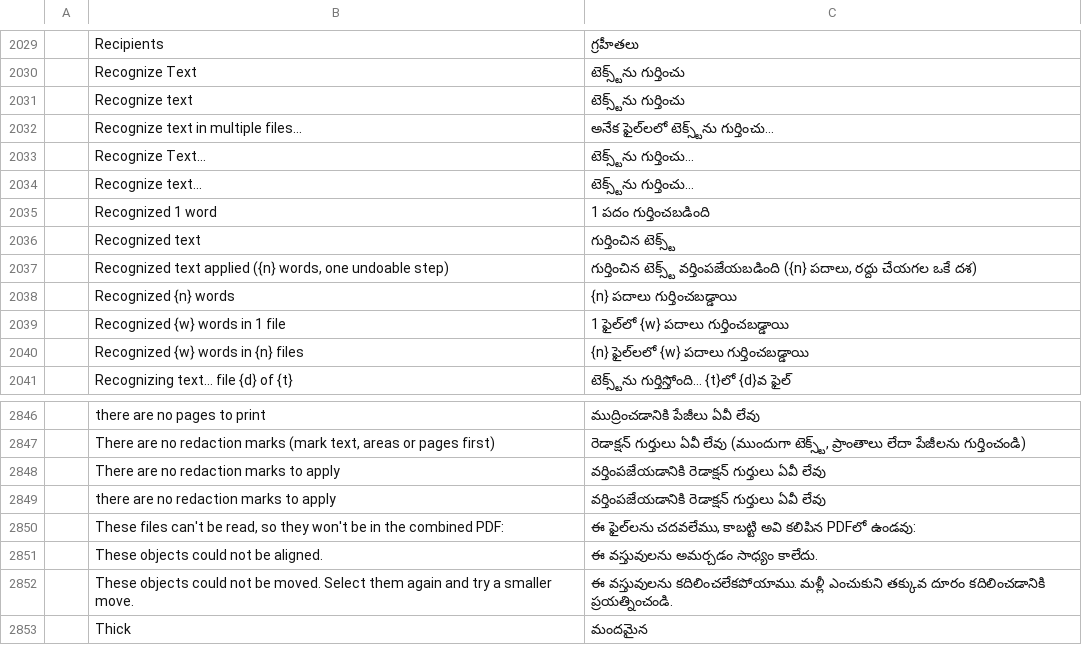
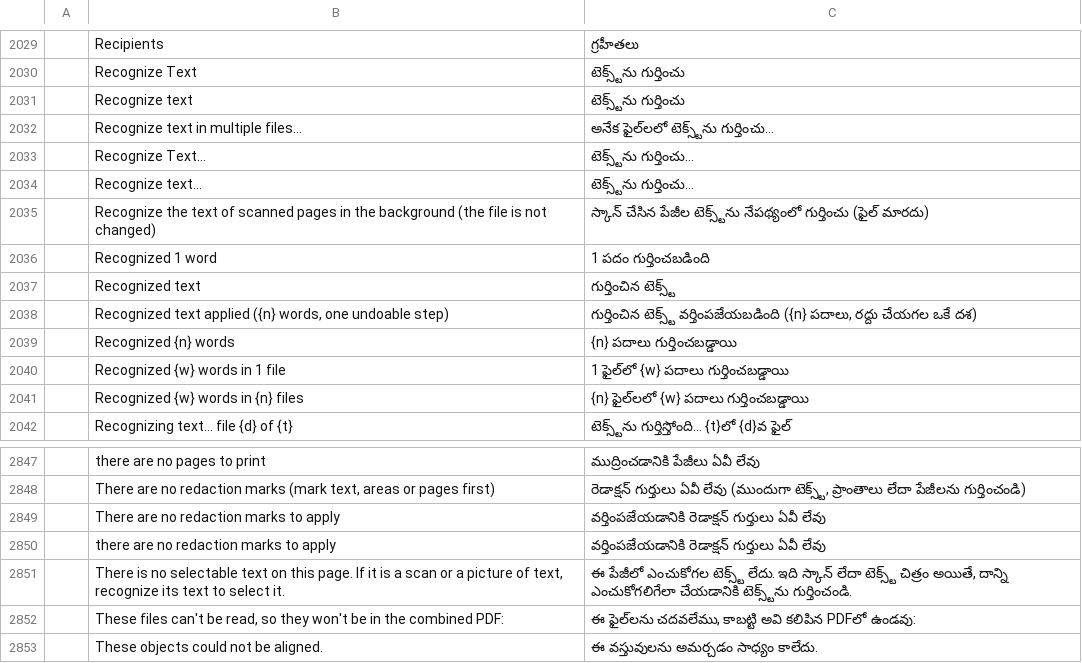
Before and after one commit to BBQ-MAN/craft-i18n, a TSV file: locales/te/pdfcraft.tsv, drawn as a sheet; only a part is shown, gaps mark what is left out; the shorter side is filled out with more unchanged rows; the diff names each change by its address in the sheet, - before the commit and + after, or states it on an @@ line.

```diff
--- a/locales/te/pdfcraft.tsv
+++ b/locales/te/pdfcraft.tsv
+row 2035:  | Recognize the text of scanned pages in the background (the file is not changed) | స్కాన్ చేసిన పేజీల టెక్స్ట్‌ను నేపథ్యంలో గుర్తించు (ఫైల్ మారదు)
+row 2851:  | There is no selectable text on this page. If it is a scan or a picture of text, recognize its text to select it. | ఈ పేజీలో ఎంచుకోగల టెక్స్ట్ లేదు. ఇది స్కాన్ లేదా టెక్స్ట్ చిత్రం అయితే, దాన్ని ఎంచుకోగలిగేలా చేయడానికి టెక్స్ట్‌ను గుర్తించండి.
```
Also changed, not shown: locales/bg/pdfcraft.tsv, locales/el/pdfcraft.tsv, 19 other files.
